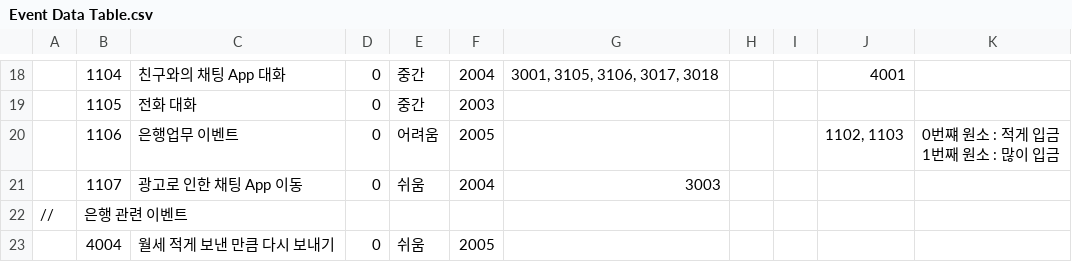
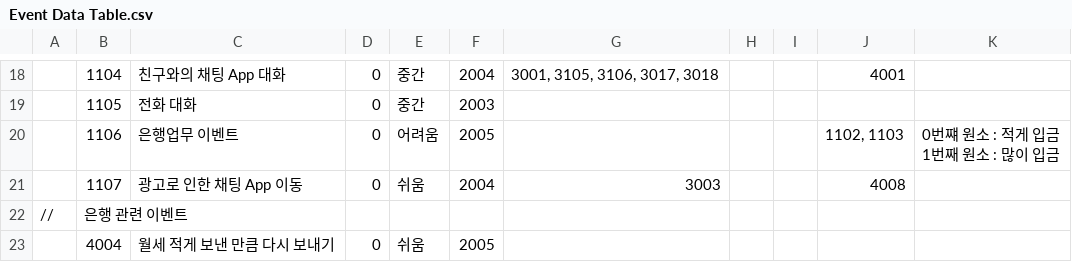
Before and after one commit to weariness00/Mandle_10Minute_Game, a CSV file: Neglect/Assets/Resources/Quest/Event Data Table.csv, drawn as a sheet; only a part is shown, gaps mark what is left out; the diff names each change by its address in the sheet, - before the commit and + after, or states it on an @@ line.

```diff
--- a/Neglect/Assets/Resources/Quest/Event Data Table.csv
+++ b/Neglect/Assets/Resources/Quest/Event Data Table.csv
-J21: (empty)
+J21: 4008
```
Also changed, not shown: Neglect/Assets/Resources/Talk/Talking Data Table.csv, 16 other files.
